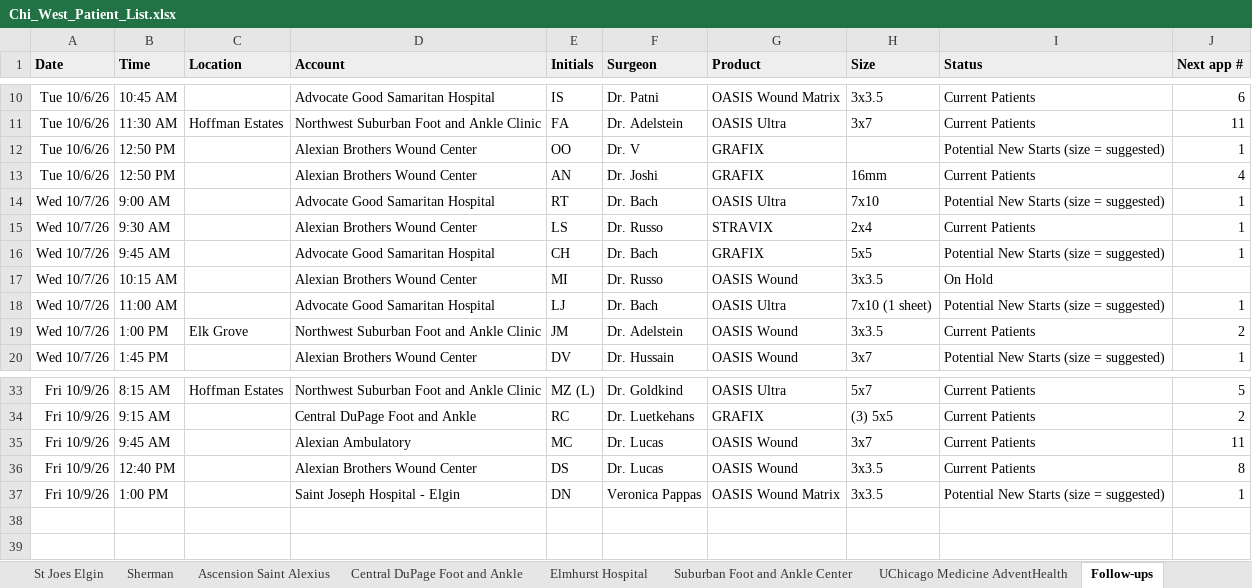
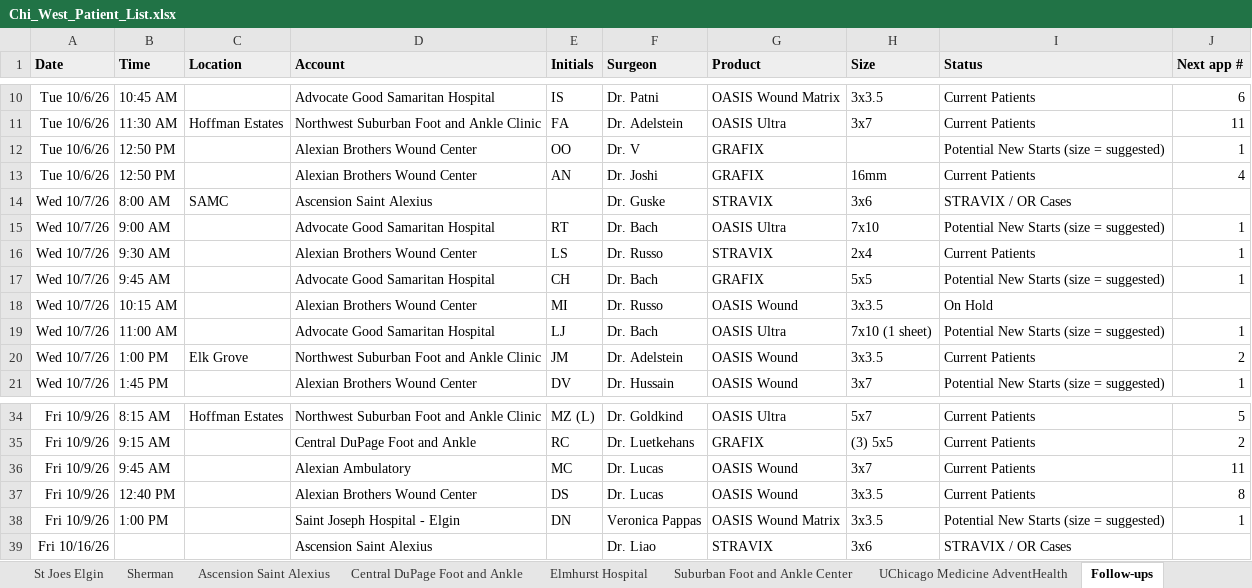
Before and after one commit to ajpeterson113/Graft-Tracker, an Excel workbook: Chi_West_Patient_List.xlsx, sheet Follow-ups, drawn as a sheet; only a part is shown, gaps mark what is left out; values as stored, in another font and other column widths than the file's, no borders; the diff names each change by its address in the sheet, - before the commit and + after, or states it on an @@ line.

```diff
--- a/Chi_West_Patient_List.xlsx (sheet Follow-ups)
+++ b/Chi_West_Patient_List.xlsx (sheet Follow-ups)
+row 14: Wed 10/7/26 | 8:00 AM | SAMC | Ascension Saint Alexius |  | Dr. Guske | STRAVIX | 3x6 | STRAVIX / OR Cases
+row 39: Fri 10/16/26 |  |  | Ascension Saint Alexius |  | Dr. Liao | STRAVIX | 3x6 | STRAVIX / OR Cases
```
Also changed, not shown: sheet All Patients, sheet Ascension Saint Alexius, sheet NWSFA, sheet Elmhurst Hospital, sheet Summary.
